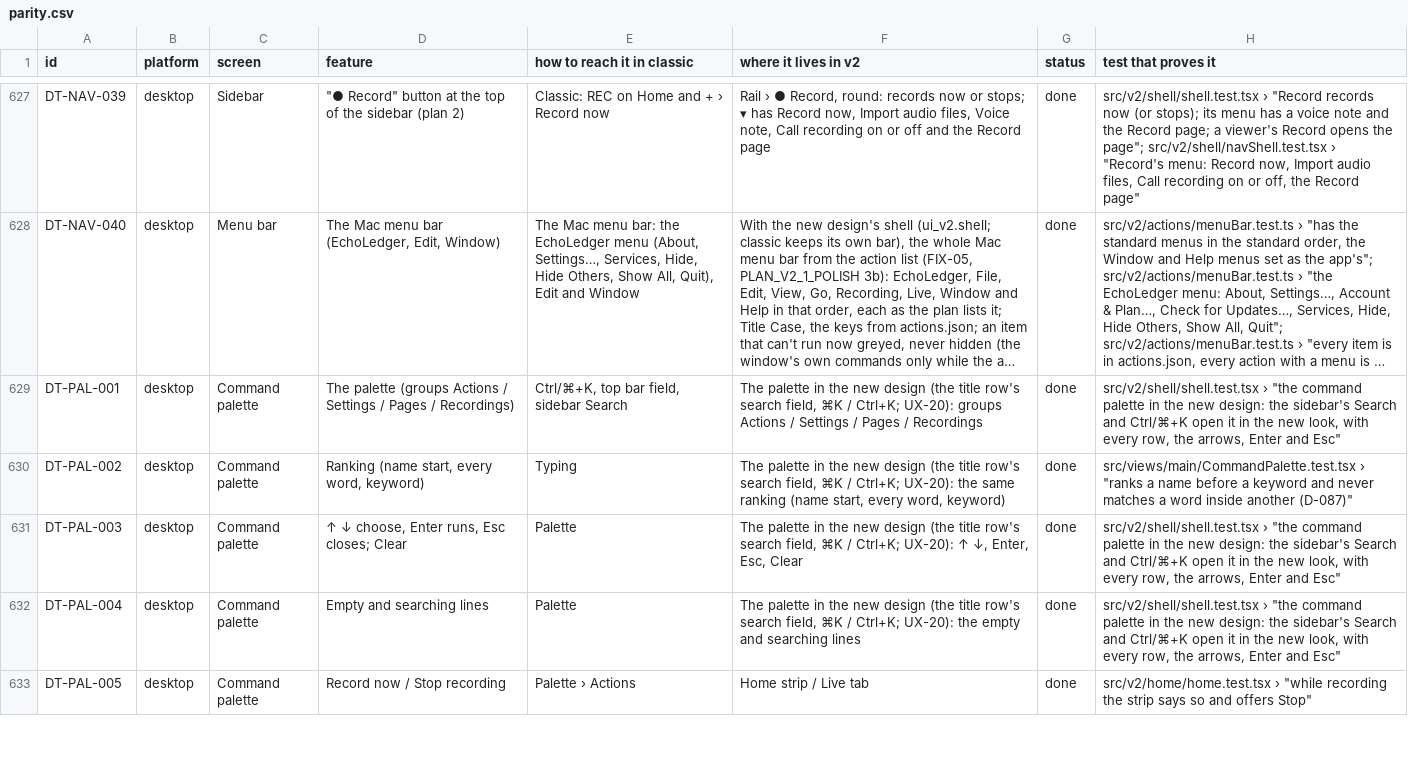
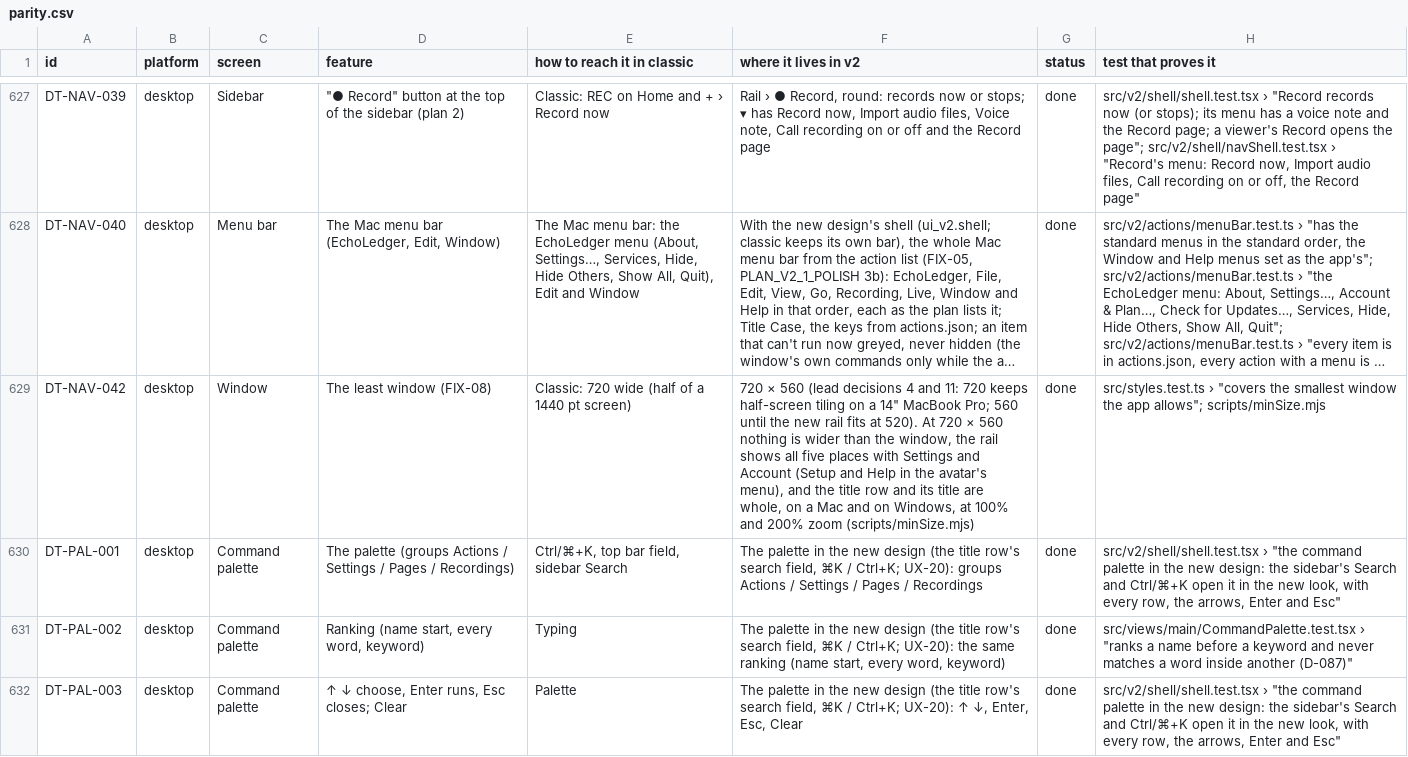
Before and after one commit to skillLeo/echo-ledger, a CSV file: docs/v2/audit/parity.csv, drawn as a sheet; only a part is shown, gaps mark what is left out; the shorter side is filled out with more unchanged rows; long unchanged cells end in …; the diff names each change by its address in the sheet, - before the commit and + after, or states it on an @@ line.

Commit message:
FIX-08: the least window stays 720 × 560, measured; what 520 would cost on a Mac
The window's least size is tauri.conf.json's 720 × 560 (lead decisions 4 and 11); styles.test now pins the height too.
scripts/minSize.mjs walks the Library, a recording, Projects, Settings and Activity in that window and in 720 × 520, at
100% and 200% zoom, on a Mac (its window buttons drawn) and on Windows, and fails when anything is wider than the
window, the rail is cut before Account or shows an item only in part, or the title row or its title is cut.

At 720 × 560 everything is whole: all five places in the rail (Setup and Help in the avatar's menu), at 200% the
places in the avatar's menu, as UX-07 has it. At 720 × 520 nothing is cut either, but on a Mac at 100% two places (Ask
and Activity) leave the rail for ⋯ More (Windows, without the Mac's top cell, keeps all five). Pictures of both under
docs/design/screens/desktop/fix-08/. Parity DT-NAV-042.

```diff
--- a/docs/v2/audit/parity.csv
+++ b/docs/v2/audit/parity.csv
+row 629: DT-NAV-042 | desktop | Window | The least window (FIX-08) | Classic: 720 wide (half of a 1440 pt screen) | 720 × 560 (lead decisions 4 and 11: 720 keeps half-screen tiling on a 14" MacBook Pro; 560 until the new rail fits at 520). At 720 × 560 nothing is wider than the window, the rail shows all five places with Settings and Account (Setup and Help in the avatar's menu), and the title row and its title are whole, on a Mac and on Windows, at 100% and 200% zoom (scripts/minSize.mjs) | done | src/styles.test.ts › "covers the smallest window the app allows"; scripts/minSize.mjs
```
Also changed, not shown: 24 other files.
